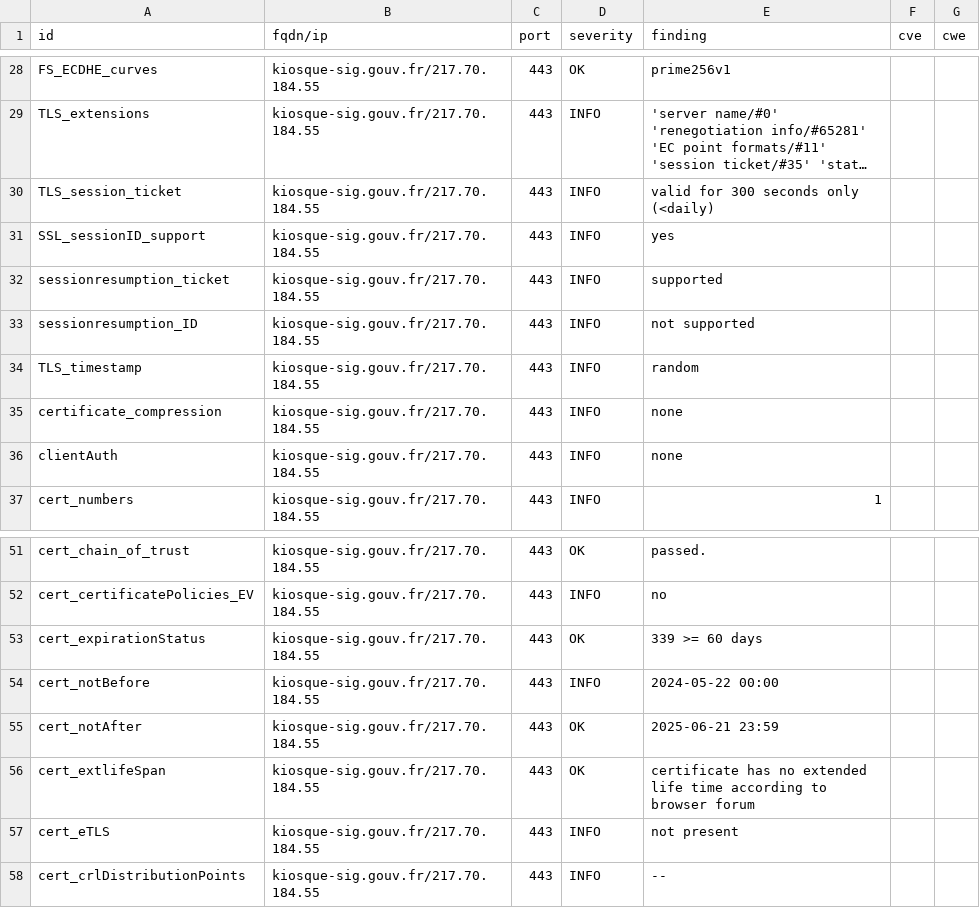
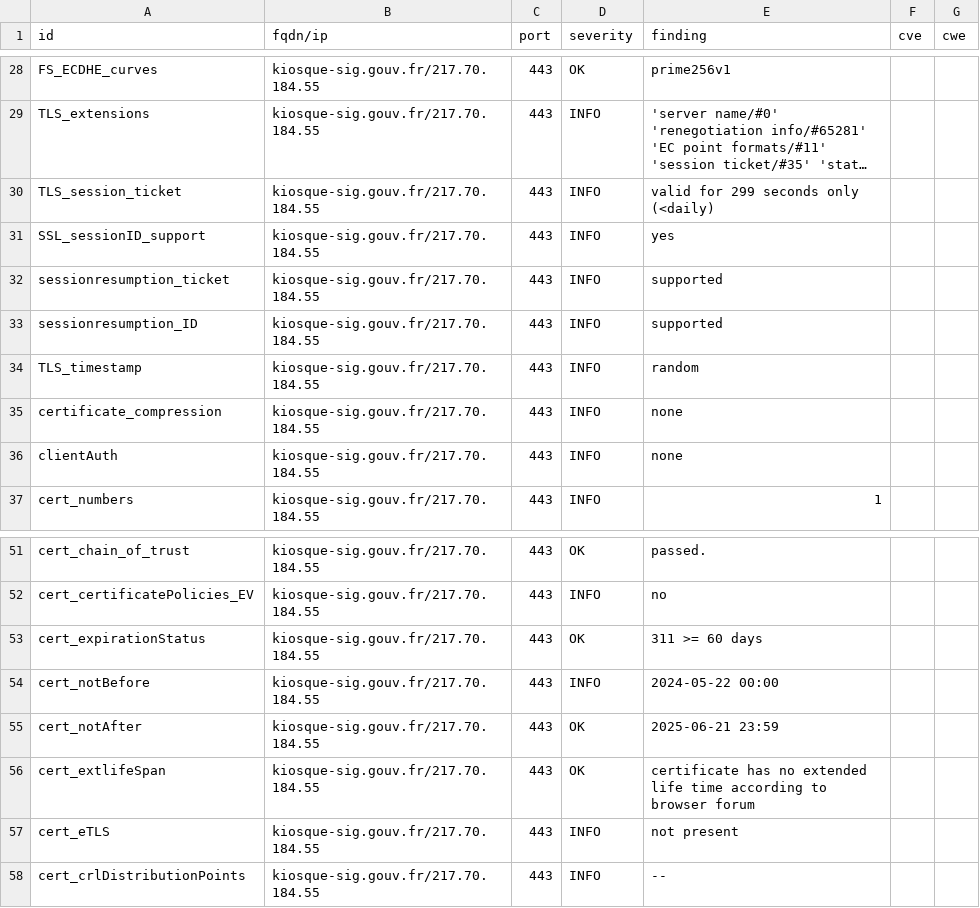
Before and after one commit to GKO-org/dashlordPrd6, a CSV file: results/aHR0cHM6Ly9raW9zcXVlLXNpZy5nb3V2LmZy/testssl.csv, drawn as a sheet; only a part is shown, gaps mark what is left out; long unchanged cells end in …; the diff names each change by its address in the sheet, - before the commit and + after, or states it on an @@ line.

```diff
--- a/results/aHR0cHM6Ly9raW9zcXVlLXNpZy5nb3V2LmZy/testssl.csv
+++ b/results/aHR0cHM6Ly9raW9zcXVlLXNpZy5nb3V2LmZy/testssl.csv
-E30 (finding): valid for 300 seconds only (<daily)
+E30 (finding): valid for 299 seconds only (<daily)
-E33 (finding): not supported
+E33 (finding): supported
-E53 (finding): 339 >= 60 days
+E53 (finding): 311 >= 60 days
```
Also changed, not shown: 9 other files.
